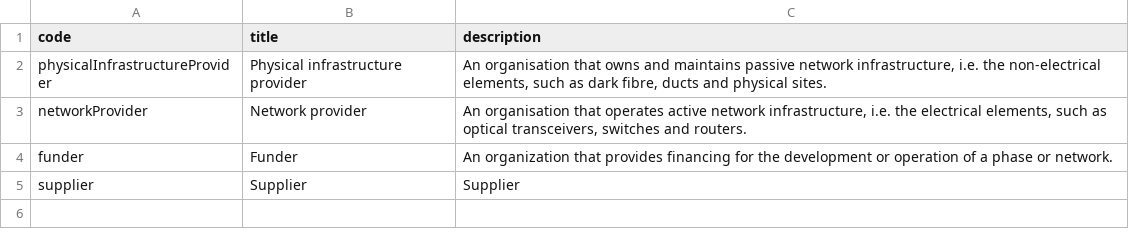
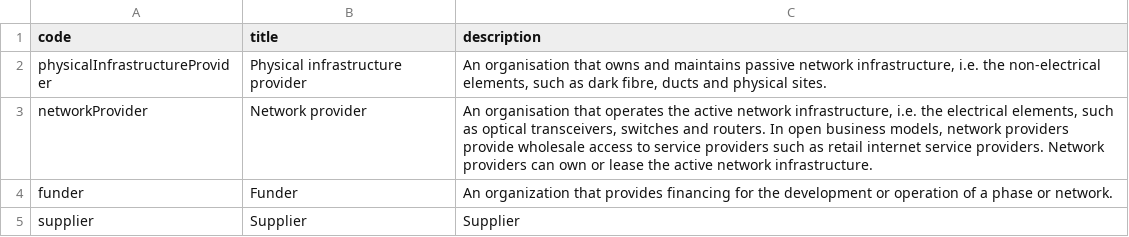
Before and after one commit to Open-Telecoms-Data/open-fibre-data-standard, a CSV file: codelists/open/organisationRole.csv, drawn as a sheet.

Commit message:
Move note on network provider role from primer to schema and codelist

```diff
--- a/codelists/open/organisationRole.csv
+++ b/codelists/open/organisationRole.csv
@@ -2,3 +2,3 @@ code,title,description
 physicalInfrastructureProvider,Physical infrastructure provider,"An organisation that owns and maintains passive network infrastructure, i.e. the non-electrical elements, such as dark fibre, ducts and physical sites."
-networkProvider,Network provider,"An organisation that operates active network infrastructure, i.e. the electrical elements, such as optical transceivers, switches and routers."
+networkProvider,Network provider,"An organisation that operates the active network infrastructure, i.e. the electrical elements, such as optical transceivers, switches and routers. In open business models, network providers provide wholesale access to service providers such as retail internet service providers. Network providers can own or lease the active network infrastructure."
 funder,Funder,An organization that provides financing for the development or operation of a phase or network.
```
Also changed, not shown: 2 other files.
